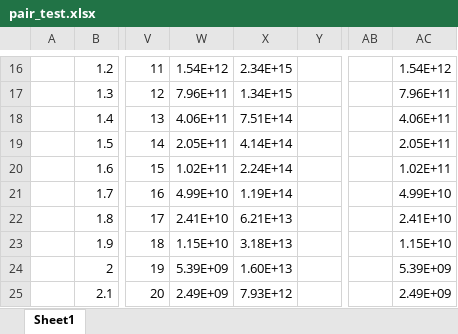
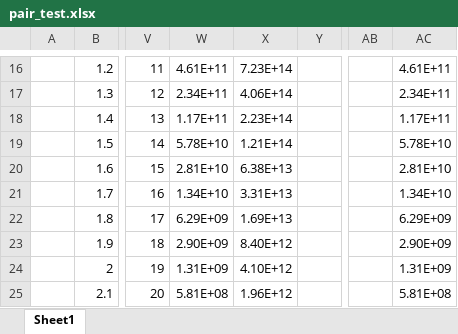
Before and after one commit to benbeeler/spreadsheets, an Excel workbook: MTP_fitting/pair_test.xlsx, sheet Sheet1, drawn as a sheet; only a part is shown, gaps mark what is left out; values as stored, in another font and other column widths than the file's, no borders; charts and pictures not drawn; the diff covers the shown part only; the diff names each change by its address in the sheet, - before the commit and + after, or states it on an @@ line.

```diff
--- a/MTP_fitting/pair_test.xlsx (sheet Sheet1)
+++ b/MTP_fitting/pair_test.xlsx (sheet Sheet1)
-W16: 1.54E+12
+W16: 4.61E+11
-X16: 2.34E+15
+X16: 7.23E+14
-AC16: 1.54E+12
+AC16: 4.61E+11
-W17: 7.96E+11
+W17: 2.34E+11
-X17: 1.34E+15
+X17: 4.06E+14
-AC17: 7.96E+11
+AC17: 2.34E+11
-W18: 4.06E+11
+W18: 1.17E+11
-X18: 7.51E+14
+X18: 2.23E+14
-AC18: 4.06E+11
+AC18: 1.17E+11
-W19: 2.05E+11
+W19: 5.78E+10
-X19: 4.14E+14
+X19: 1.21E+14
-AC19: 2.05E+11
+AC19: 5.78E+10
-W20: 1.02E+11
+W20: 2.81E+10
-X20: 2.24E+14
+X20: 6.38E+13
-AC20: 1.02E+11
+AC20: 2.81E+10
-W21: 4.99E+10
+W21: 1.34E+10
-X21: 1.19E+14
+X21: 3.31E+13
-AC21: 4.99E+10
+AC21: 1.34E+10
-W22: 2.41E+10
+W22: 6.29E+09
-X22: 6.21E+13
+X22: 1.69E+13
-AC22: 2.41E+10
+AC22: 6.29E+09
-W23: 1.15E+10
+W23: 2.90E+09
-X23: 3.18E+13
+X23: 8.40E+12
-AC23: 1.15E+10
+AC23: 2.90E+09
-W24: 5.39E+09
+W24: 1.31E+09
-X24: 1.60E+13
+X24: 4.10E+12
-AC24: 5.39E+09
+AC24: 1.31E+09
-W25: 2.49E+09
+W25: 5.81E+08
-X25: 7.93E+12
+X25: 1.96E+12
-AC25: 2.49E+09
+AC25: 5.81E+08
```
Also changed, not shown: 270 edited cells elsewhere in this sheet, charts or pictures, USHPRR/UMo_radiation_damage.xlsx.
